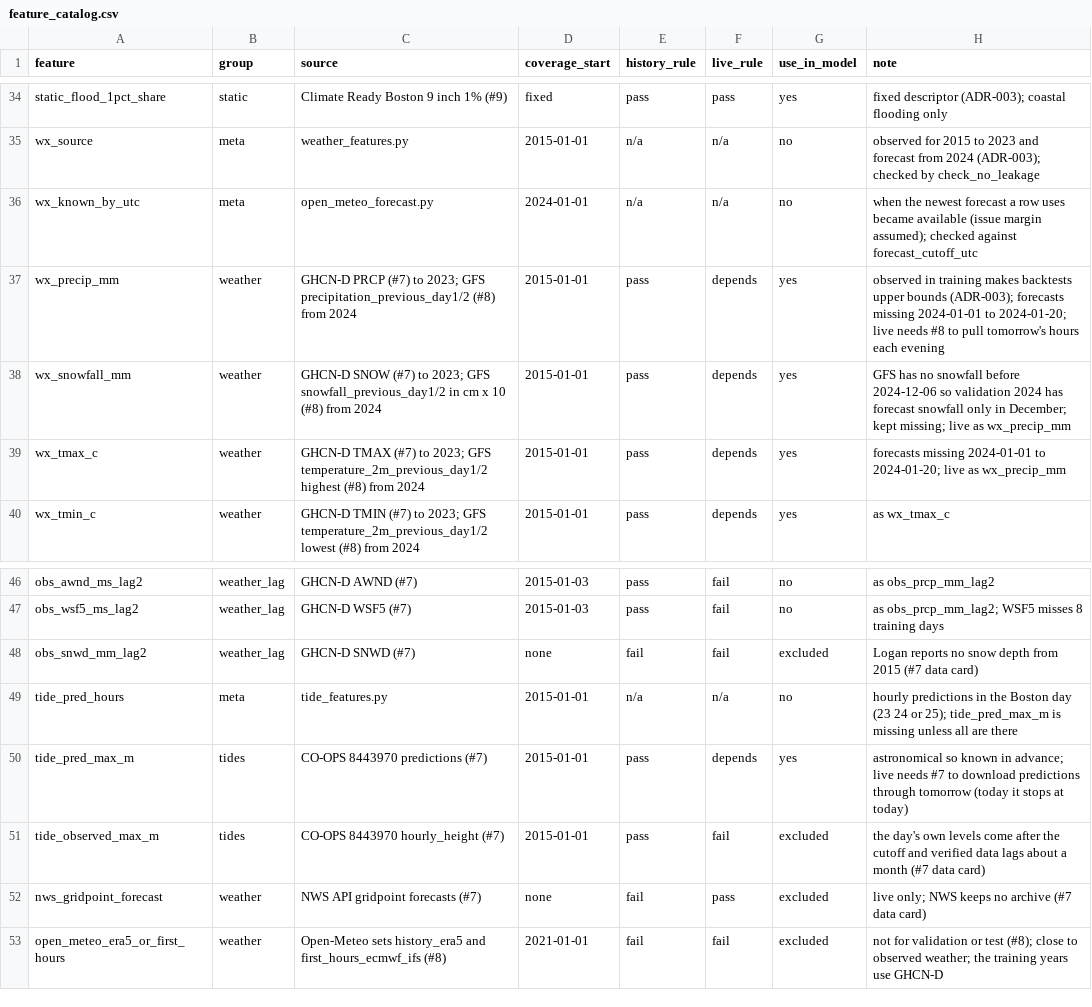
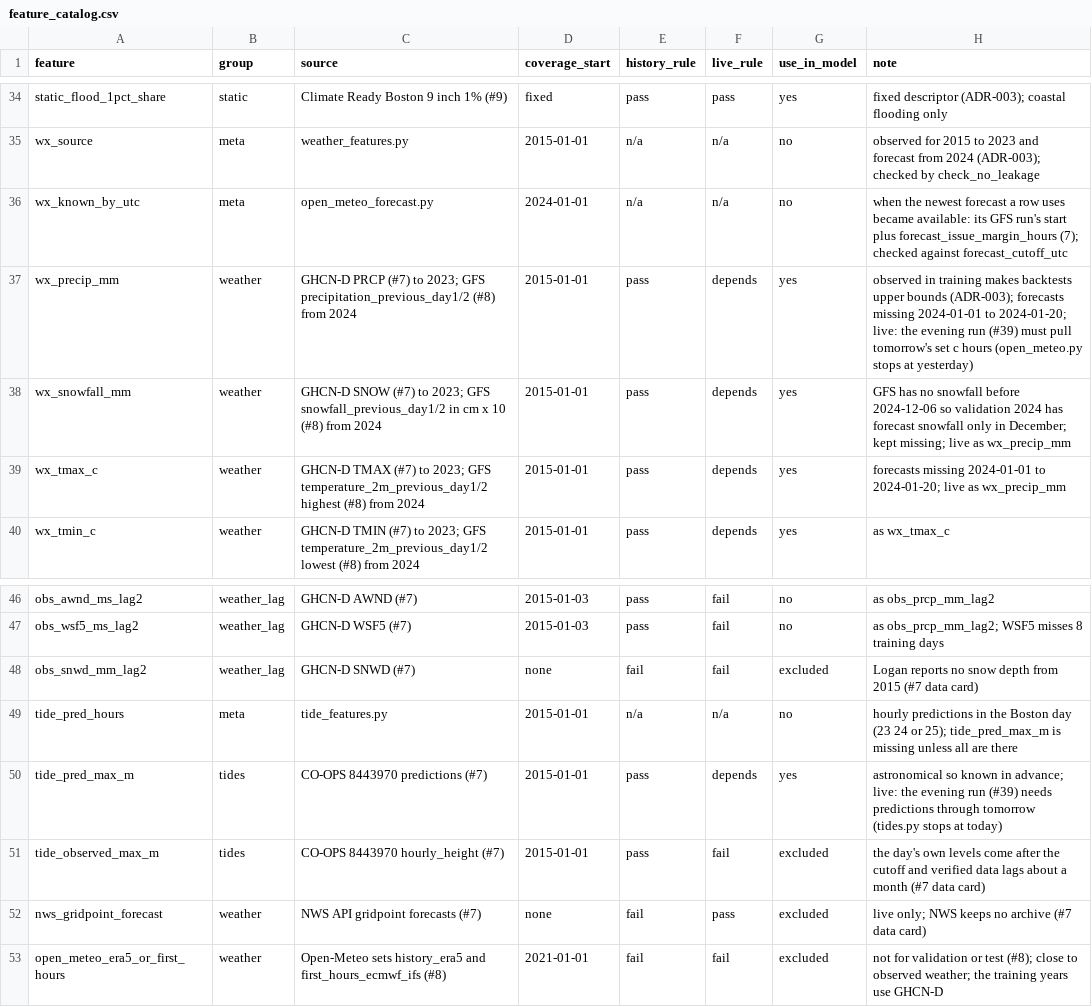
Before and after one commit to PritKalariya/boston-resilience-twin, a CSV file: Data-Pipeline/config/feature_catalog.csv, drawn as a sheet; only a part is shown, gaps mark what is left out.

```diff
--- a/Data-Pipeline/config/feature_catalog.csv
+++ b/Data-Pipeline/config/feature_catalog.csv
@@ -35,4 +35,4 @@ static_flood_1pct_share,static,Climate Ready Boston 9 inch 1% (#9),fixed,pass,pa
 wx_source,meta,weather_features.py,2015-01-01,n/a,n/a,no,observed for 2015 to 2023 and forecast from 2024 (ADR-003); checked by check_no_leakage
-wx_known_by_utc,meta,open_meteo_forecast.py,2024-01-01,n/a,n/a,no,when the newest forecast a row uses became available (issue margin assumed); checked against forecast_cutoff_utc
-wx_precip_mm,weather,GHCN-D PRCP (#7) to 2023; GFS precipitation_previous_day1/2 (#8) from 2024,2015-01-01,pass,depends,yes,observed in training makes backtests upper bounds (ADR-003); forecasts missing 2024-01-01 to 2024-01-20; live needs #8 to pull tomorrow's hours each evening
+wx_known_by_utc,meta,open_meteo_forecast.py,2024-01-01,n/a,n/a,no,when the newest forecast a row uses became available: its GFS run's start plus forecast_issue_margin_hours (7); checked against forecast_cutoff_utc
+wx_precip_mm,weather,GHCN-D PRCP (#7) to 2023; GFS precipitation_previous_day1/2 (#8) from 2024,2015-01-01,pass,depends,yes,observed in training makes backtests upper bounds (ADR-003); forecasts missing 2024-01-01 to 2024-01-20; live: the evening run (#39) must pull tomorrow's set c hours (open_meteo.py stops at yesterday)
 wx_snowfall_mm,weather,GHCN-D SNOW (#7) to 2023; GFS snowfall_previous_day1/2 in cm x 10 (#8) from 2024,2015-01-01,pass,depends,yes,GFS has no snowfall before 2024-12-06 so validation 2024 has forecast snowfall only in December; kept missing; live as wx_precip_mm
@@ -49,3 +49,3 @@ obs_snwd_mm_lag2,weather_lag,GHCN-D SNWD (#7),none,fail,fail,excluded,Logan repo
 tide_pred_hours,meta,tide_features.py,2015-01-01,n/a,n/a,no,hourly predictions in the Boston day (23 24 or 25); tide_pred_max_m is missing unless all are there
-tide_pred_max_m,tides,CO-OPS 8443970 predictions (#7),2015-01-01,pass,depends,yes,astronomical so known in advance; live needs #7 to download predictions through tomorrow (today it stops at today)
+tide_pred_max_m,tides,CO-OPS 8443970 predictions (#7),2015-01-01,pass,depends,yes,astronomical so known in advance; live: the evening run (#39) needs predictions through tomorrow (tides.py stops at today)
 tide_observed_max_m,tides,CO-OPS 8443970 hourly_height (#7),2015-01-01,pass,fail,excluded,the day's own levels come after the cutoff and verified data lags about a month (#7 data card)
```
Also changed, not shown: Data-Pipeline/config/labels_features.csv, 19 other files.
